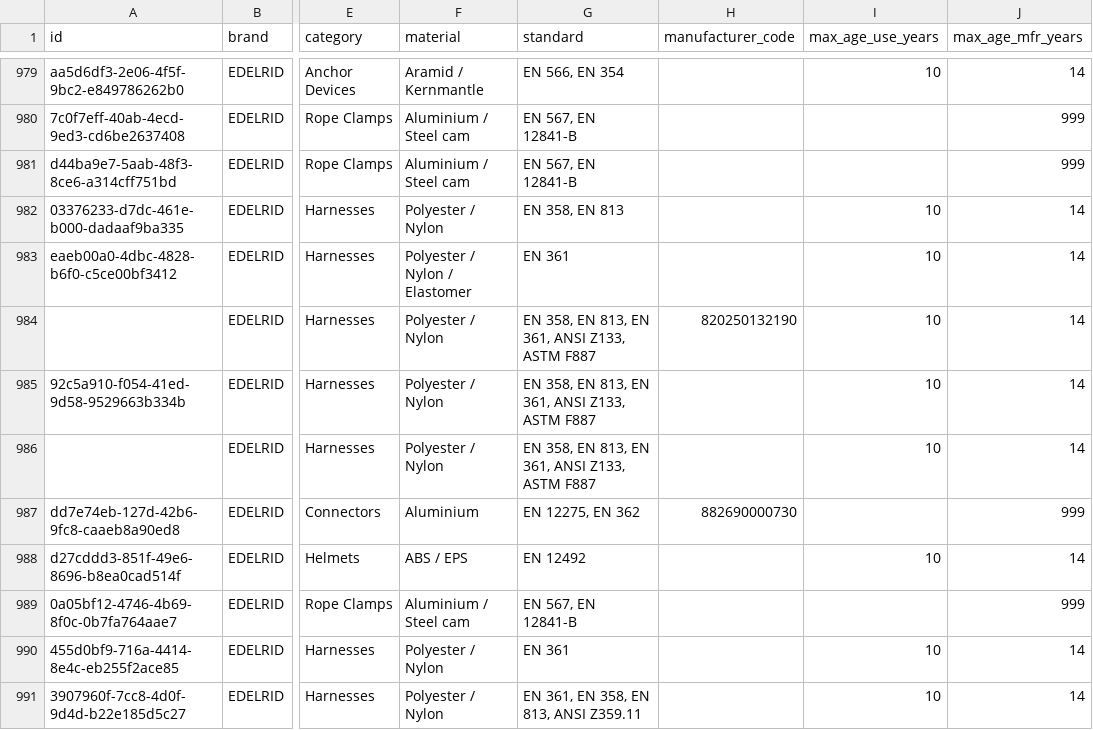
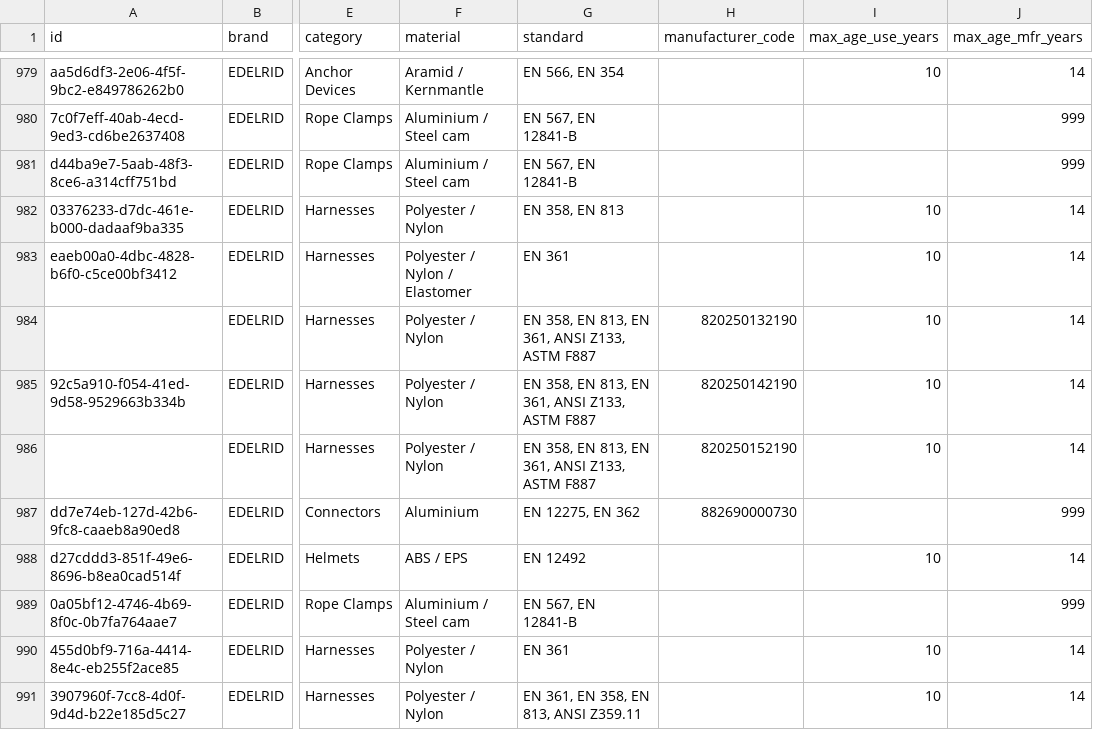
Before and after one commit to Gearonimo-app/gearonimo, a CSV file: catalog/producten.csv, drawn as a sheet; only a part is shown, gaps mark what is left out; the diff names each change by its address in the sheet, - before the commit and + after, or states it on an @@ line.

```diff
--- a/catalog/producten.csv
+++ b/catalog/producten.csv
-H985 (manufacturer_code): (empty)
+H985 (manufacturer_code): 820250142190
-H986 (manufacturer_code): (empty)
+H986 (manufacturer_code): 820250152190
```
Also changed, not shown: 2 other files.
